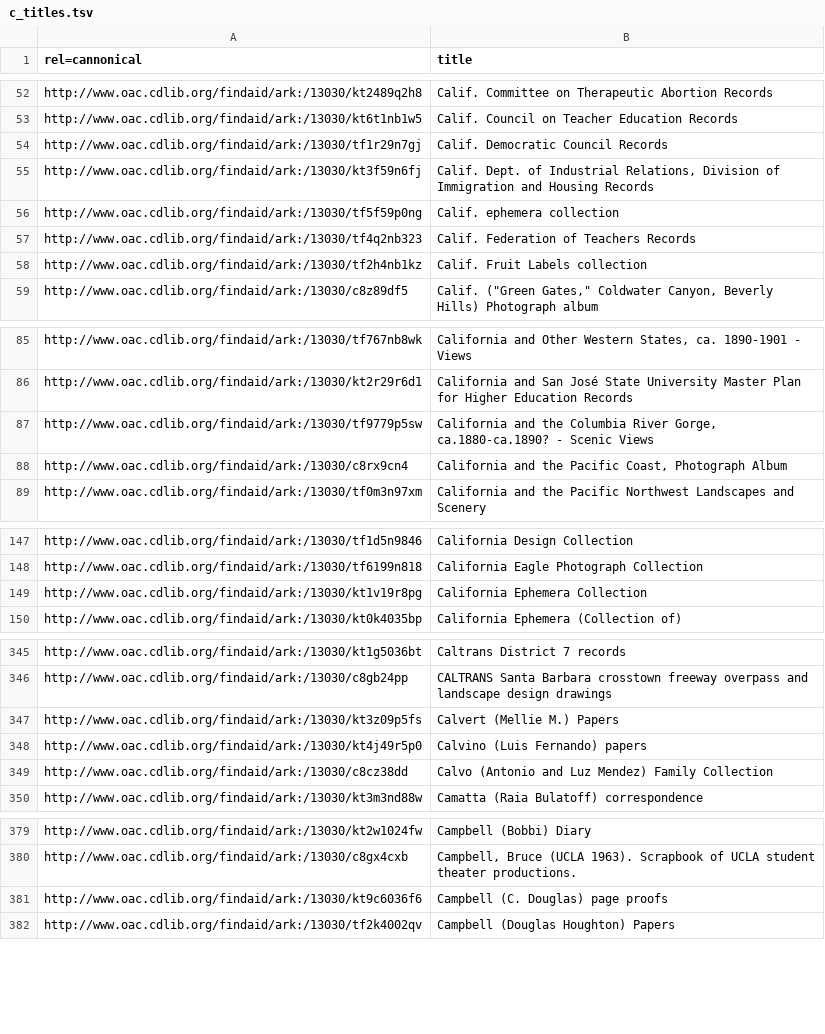
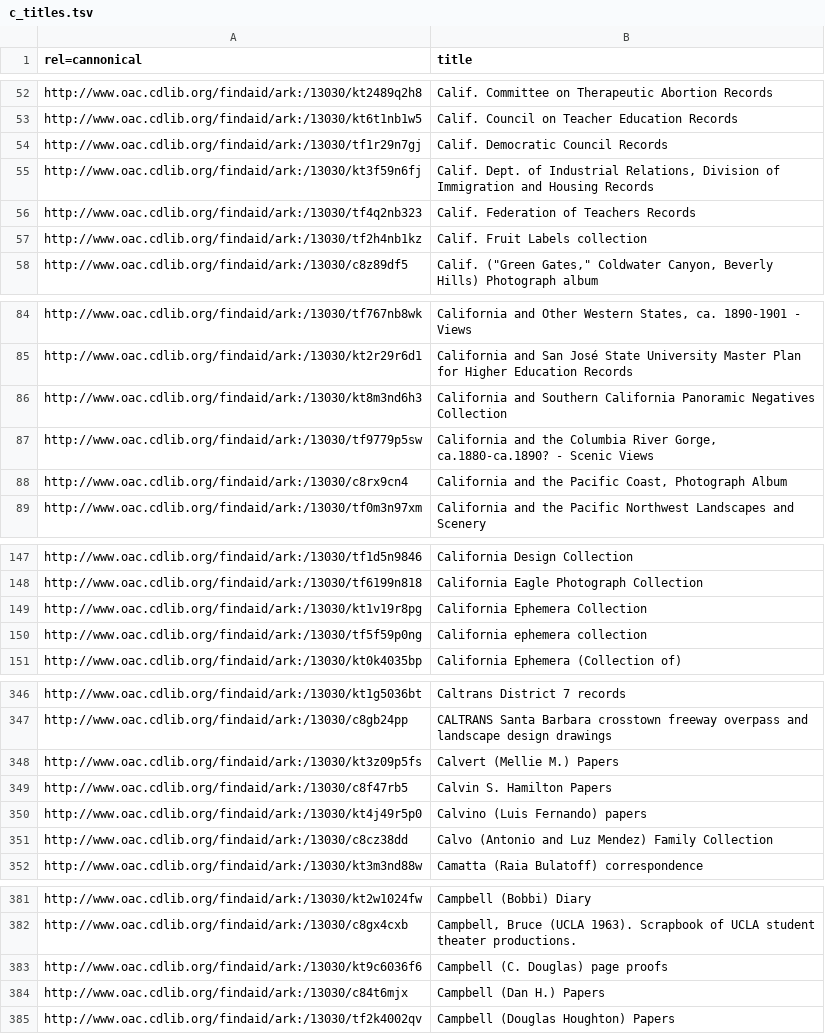
Before and after one commit to ucldc/oac_collections, a TSV file: az_titles/c_titles.tsv, drawn as a sheet; only a part is shown, gaps mark what is left out; the diff covers the shown part only.

```diff
--- a/az_titles/c_titles.tsv
+++ b/az_titles/c_titles.tsv
@@ -55,3 +55,2 @@ http://www.oac.cdlib.org/findaid/ark:/13030/tf1r29n7gj	Calif. Democratic Council
 http://www.oac.cdlib.org/findaid/ark:/13030/kt3f59n6fj	"Calif. Dept. of Industrial Relations, Division of Immigration and Housing Records"
-http://www.oac.cdlib.org/findaid/ark:/13030/tf5f59p0ng	Calif. ephemera collection
 http://www.oac.cdlib.org/findaid/ark:/13030/tf4q2nb323	Calif. Federation of Teachers Records
@@ -86,2 +85,3 @@ http://www.oac.cdlib.org/findaid/ark:/13030/tf767nb8wk	"California and Other Wes
 http://www.oac.cdlib.org/findaid/ark:/13030/kt2r29r6d1	California and San José State University Master Plan for Higher Education Records
+http://www.oac.cdlib.org/findaid/ark:/13030/kt8m3nd6h3	California and Southern California Panoramic Negatives Collection
 http://www.oac.cdlib.org/findaid/ark:/13030/tf9779p5sw	"California and the Columbia River Gorge, ca.1880-ca.1890? - Scenic Views"
@@ -149,2 +149,3 @@ http://www.oac.cdlib.org/findaid/ark:/13030/tf6199n818	California Eagle Photogra
 http://www.oac.cdlib.org/findaid/ark:/13030/kt1v19r8pg	California Ephemera Collection
+http://www.oac.cdlib.org/findaid/ark:/13030/tf5f59p0ng	California ephemera collection
 http://www.oac.cdlib.org/findaid/ark:/13030/kt0k4035bp	California Ephemera (Collection of)
@@ -347,2 +348,3 @@ http://www.oac.cdlib.org/findaid/ark:/13030/c8gb24pp	CALTRANS Santa Barbara cros
 http://www.oac.cdlib.org/findaid/ark:/13030/kt3z09p5fs	Calvert (Mellie M.) Papers
+http://www.oac.cdlib.org/findaid/ark:/13030/c8f47rb5	Calvin S. Hamilton Papers
 http://www.oac.cdlib.org/findaid/ark:/13030/kt4j49r5p0	Calvino (Luis Fernando) papers
@@ -381,2 +383,3 @@ http://www.oac.cdlib.org/findaid/ark:/13030/c8gx4cxb	"Campbell, Bruce (UCLA 1963
 http://www.oac.cdlib.org/findaid/ark:/13030/kt9c6036f6	Campbell (C. Douglas) page proofs
+http://www.oac.cdlib.org/findaid/ark:/13030/c84t6mjx	Campbell (Dan H.) Papers
 http://www.oac.cdlib.org/findaid/ark:/13030/tf2k4002qv	Campbell (Douglas Houghton) Papers
```
Also changed, not shown: 1 removed row and 1 moved row elsewhere in this file, az_titles/l_titles.tsv, az_titles/m_titles.tsv, 11 other files.
